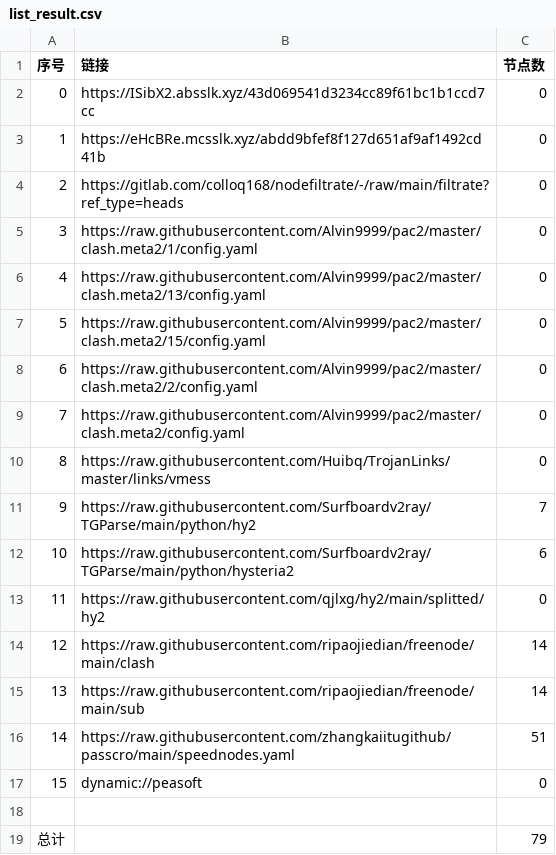
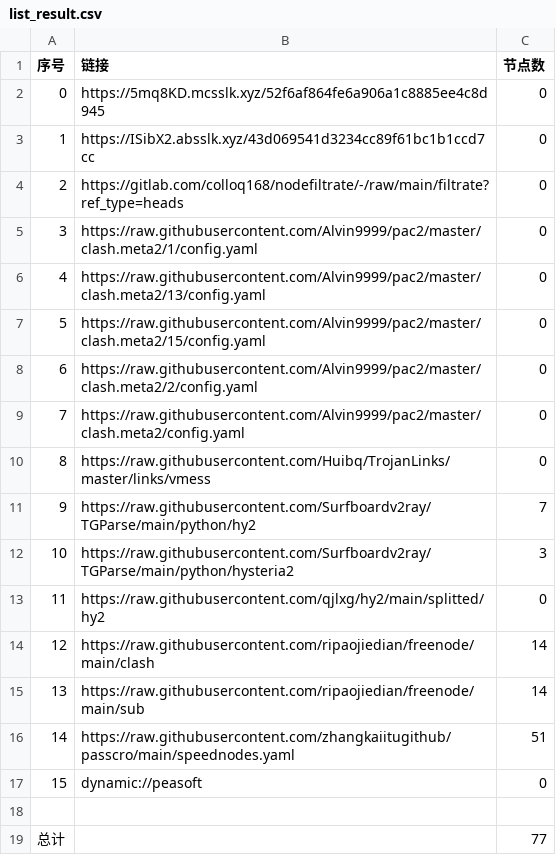
Before and after one commit to CJHCSM/AutoMergePublicNodes, a CSV file: list_result.csv, drawn as a sheet.

```diff
--- a/list_result.csv
+++ b/list_result.csv
@@ -1,4 +1,4 @@
 序号,链接,节点数
-0,https://ISibX2.absslk.xyz/43d069541d3234cc89f61bc1b1ccd7cc,0
-1,https://eHcBRe.mcsslk.xyz/abdd9bfef8f127d651af9af1492cd41b,0
+0,https://5mq8KD.mcsslk.xyz/52f6af864fe6a906a1c8885ee4c8d945,0
+1,https://ISibX2.absslk.xyz/43d069541d3234cc89f61bc1b1ccd7cc,0
 2,https://gitlab.com/colloq168/nodefiltrate/-/raw/main/filtrate?ref_type=heads,0
@@ -11,3 +11,3 @@
 9,https://raw.githubusercontent.com/Surfboardv2ray/TGParse/main/python/hy2,7
-10,https://raw.githubusercontent.com/Surfboardv2ray/TGParse/main/python/hysteria2,6
+10,https://raw.githubusercontent.com/Surfboardv2ray/TGParse/main/python/hysteria2,3
 11,https://raw.githubusercontent.com/qjlxg/hy2/main/splitted/hy2,0
@@ -18,2 +18,2 @@
 
-总计,,79
+总计,,77
```
Also changed, not shown: 6 other files.
